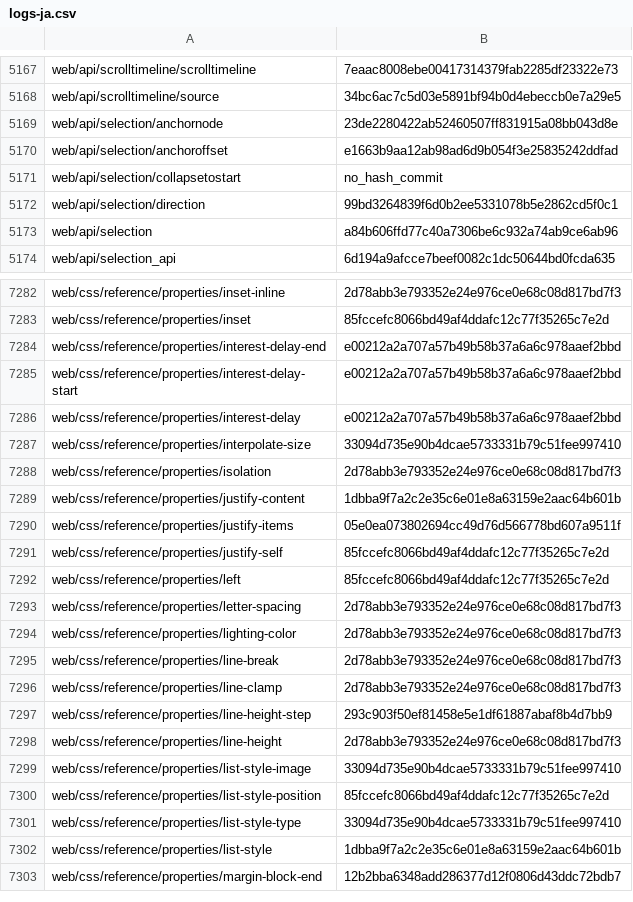
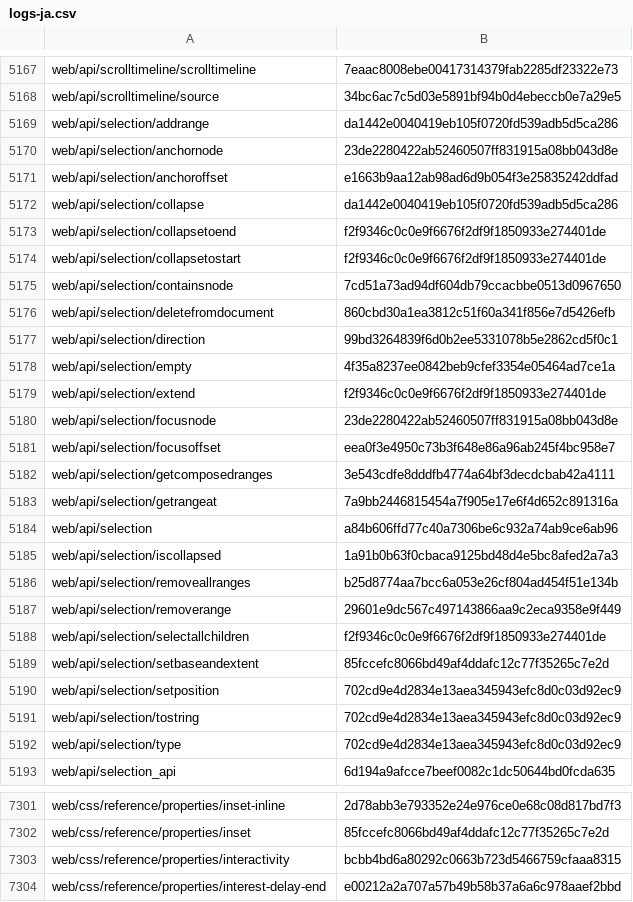
Before and after one commit to tristantheb/history-content-stats, a CSV file: history/logs-ja.csv, drawn as a sheet; only a part is shown, gaps mark what is left out; the shorter side is filled out with more unchanged rows; the diff covers the shown part only.

Commit message:
sync(data): synchronize repositories data (#498)

```diff
--- a/history/logs-ja.csv
+++ b/history/logs-ja.csv
@@ -5168,7 +5168,26 @@ web/api/scrolltimeline/scrolltimeline,7eaac8008ebe00417314379fab2285df23322e73
 web/api/scrolltimeline/source,34bc6ac7c5d03e5891bf94b0d4ebeccb0e7a29e5
+web/api/selection/addrange,da1442e0040419eb105f0720fd539adb5d5ca286
 web/api/selection/anchornode,23de2280422ab52460507ff831915a08bb043d8e
 web/api/selection/anchoroffset,e1663b9aa12ab98ad6d9b054f3e25835242ddfad
-web/api/selection/collapsetostart,no_hash_commit
+web/api/selection/collapse,da1442e0040419eb105f0720fd539adb5d5ca286
+web/api/selection/collapsetoend,f2f9346c0c0e9f6676f2df9f1850933e274401de
+web/api/selection/collapsetostart,f2f9346c0c0e9f6676f2df9f1850933e274401de
+web/api/selection/containsnode,7cd51a73ad94df604db79ccacbbe0513d0967650
+web/api/selection/deletefromdocument,860cbd30a1ea3812c51f60a341f856e7d5426efb
 web/api/selection/direction,99bd3264839f6d0b2ee5331078b5e2862cd5f0c1
+web/api/selection/empty,4f35a8237ee0842beb9cfef3354e05464ad7ce1a
+web/api/selection/extend,f2f9346c0c0e9f6676f2df9f1850933e274401de
+web/api/selection/focusnode,23de2280422ab52460507ff831915a08bb043d8e
+web/api/selection/focusoffset,eea0f3e4950c73b3f648e86a96ab245f4bc958e7
+web/api/selection/getcomposedranges,3e543cdfe8dddfb4774a64bf3decdcbab42a4111
+web/api/selection/getrangeat,7a9bb2446815454a7f905e17e6f4d652c891316a
 web/api/selection,a84b606ffd77c40a7306be6c932a74ab9ce6ab96
+web/api/selection/iscollapsed,1a91b0b63f0cbaca9125bd48d4e5bc8afed2a7a3
+web/api/selection/removeallranges,b25d8774aa7bcc6a053e26cf804ad454f51e134b
+web/api/selection/removerange,29601e9dc567c497143866aa9c2eca9358e9f449
+web/api/selection/selectallchildren,f2f9346c0c0e9f6676f2df9f1850933e274401de
+web/api/selection/setbaseandextent,85fccefc8066bd49af4ddafc12c77f35265c7e2d
+web/api/selection/setposition,702cd9e4d2834e13aea345943efc8d0c03d92ec9
+web/api/selection/tostring,702cd9e4d2834e13aea345943efc8d0c03d92ec9
+web/api/selection/type,702cd9e4d2834e13aea345943efc8d0c03d92ec9
 web/api/selection_api,6d194a9afcce7beef0082c1dc50644bd0fcda635
@@ -7283,2 +7302,3 @@ web/css/reference/properties/inset-inline,2d78abb3e793352e24e976ce0e68c08d817bd7
 web/css/reference/properties/inset,85fccefc8066bd49af4ddafc12c77f35265c7e2d
+web/css/reference/properties/interactivity,bcbb4bd6a80292c0663b723d5466759cfaaa8315
 web/css/reference/properties/interest-delay-end,e00212a2a707a57b49b58b37a6a6c978aaef2bbd
```
Also changed, not shown: 4 added rows and 28 edited cells elsewhere in this file, statistics/parity-de.csv, statistics/parity-fr.csv, 2 other files.
